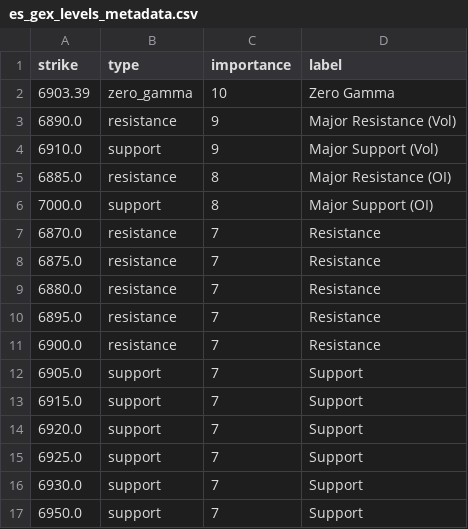
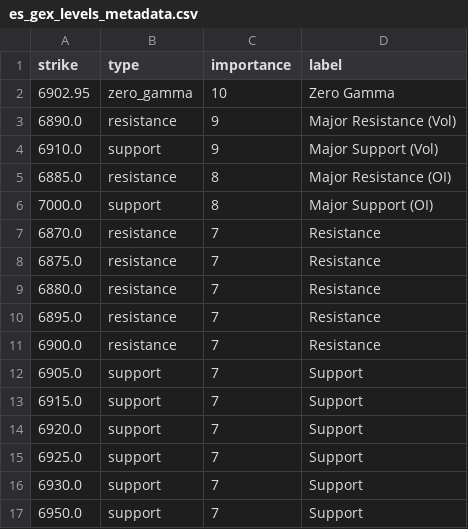
Before and after one commit to enzocosson/seed_enzocosson_gex, a CSV file: es_gex_levels_metadata.csv, drawn as a sheet.

```diff
--- a/es_gex_levels_metadata.csv
+++ b/es_gex_levels_metadata.csv
@@ -1,3 +1,3 @@
 strike,type,importance,label
-6903.39,zero_gamma,10,Zero Gamma
+6902.95,zero_gamma,10,Zero Gamma
 6890.0,resistance,9,Major Resistance (Vol)
```
Also changed, not shown: es_gex_levels.csv, nq_gex_levels.csv, 2 other files.
